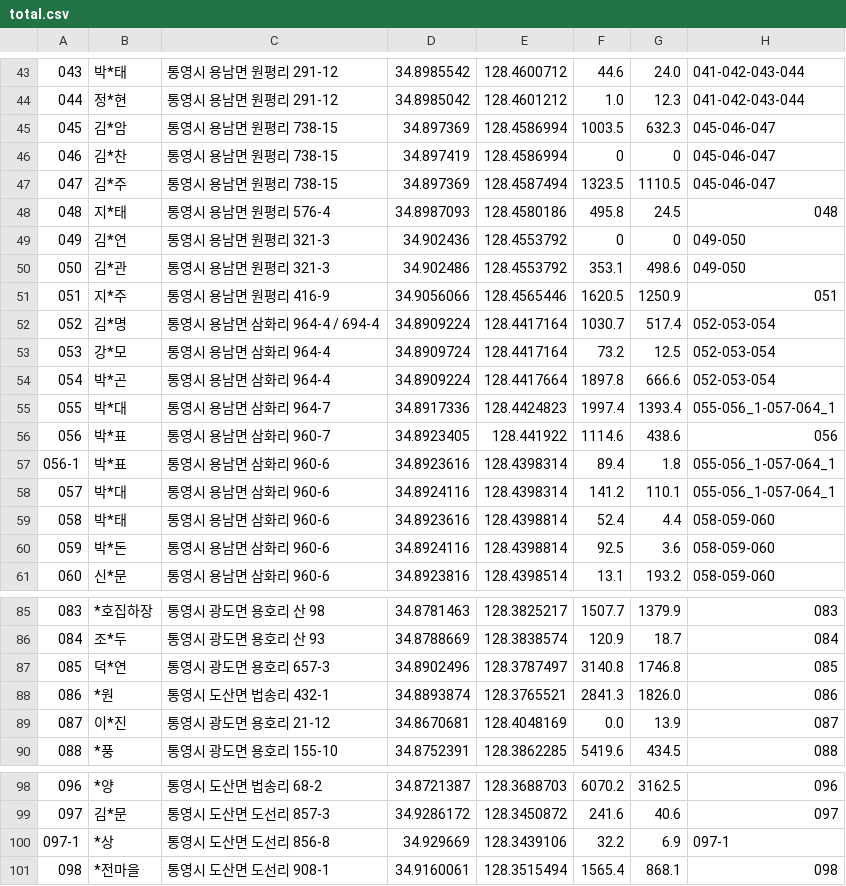
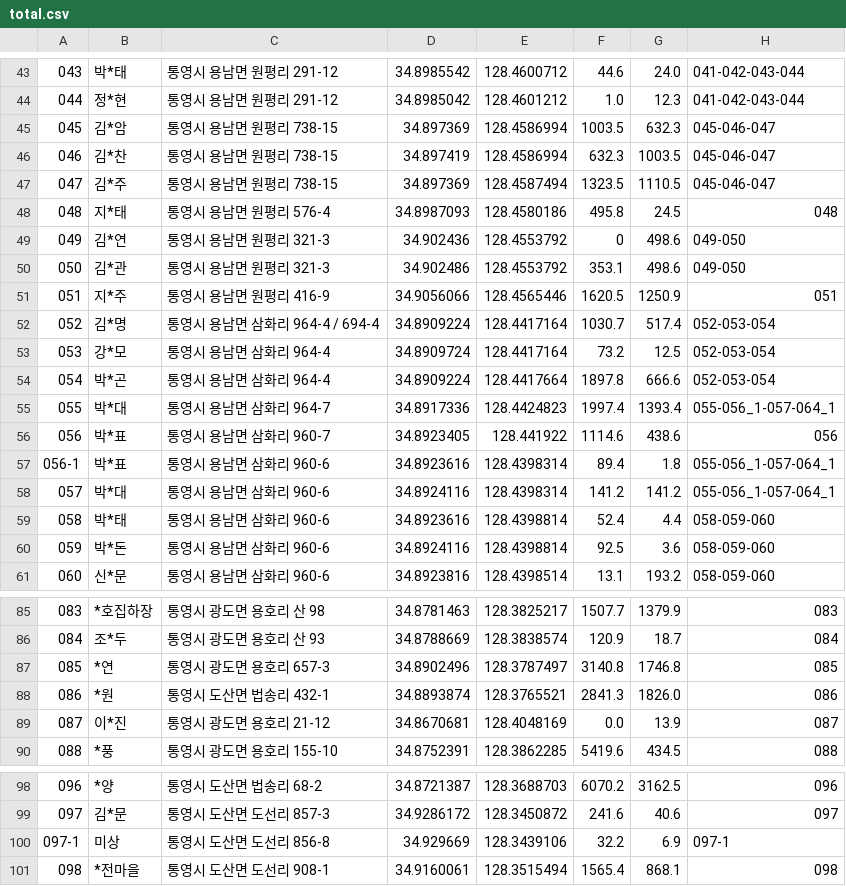
Before and after one commit to zerg0088/green_oceans_data, a CSV file: static/data/csv/total.csv, drawn as a sheet; only a part is shown, gaps mark what is left out.

Commit message:
edit csv

```diff
--- a/static/data/csv/total.csv
+++ b/static/data/csv/total.csv
@@ -45,6 +45,6 @@
 045,김*암,통영시 용남면 원평리 738-15,34.897369,128.4586994,1003.5,632.3,045-046-047
-046,김*찬,통영시 용남면 원평리 738-15,34.897419,128.4586994,0,0,045-046-047
+046,김*찬,통영시 용남면 원평리 738-15,34.897419,128.4586994,632.3,1003.5,045-046-047
 047,김*주,통영시 용남면 원평리 738-15,34.897369,128.4587494,1323.5,1110.5,045-046-047
 048,지*태,통영시 용남면 원평리 576-4,34.8987093,128.4580186,495.8,24.5,048
-049,김*연,통영시 용남면 원평리 321-3,34.902436,128.4553792,0,0,049-050
+049,김*연,통영시 용남면 원평리 321-3,34.902436,128.4553792,0,498.6,049-050
 050,김*관,통영시 용남면 원평리 321-3,34.902486,128.4553792,353.1,498.6,049-050
@@ -57,3 +57,3 @@
 056-1,박*표,통영시 용남면 삼화리 960-6,34.8923616,128.4398314,89.4,1.8,055-056_1-057-064_1
-057,박*대,통영시 용남면 삼화리 960-6,34.8924116,128.4398314,141.2,110.1,055-056_1-057-064_1
+057,박*대,통영시 용남면 삼화리 960-6,34.8924116,128.4398314,141.2,141.2,055-056_1-057-064_1
 058,박*태,통영시 용남면 삼화리 960-6,34.8923616,128.4398814,52.4,4.4,058-059-060
@@ -86,3 +86,3 @@
 084,조*두,통영시 광도면 용호리 산 93,34.8788669,128.3838574,120.9,18.7,084
-085,덕*연,통영시 광도면 용호리 657-3,34.8902496,128.3787497,3140.8,1746.8,085
+085,*연,통영시 광도면 용호리 657-3,34.8902496,128.3787497,3140.8,1746.8,085
 086,*원,통영시 도산면 법송리 432-1,34.8893874,128.3765521,2841.3,1826.0,086
@@ -99,3 +99,3 @@
 097,김*문,통영시 도산면 도선리 857-3,34.9286172,128.3450872,241.6,40.6,097
-097-1,*상,통영시 도산면 도선리 856-8,34.929669,128.3439106,32.2,6.9,097-1
+097-1,미상,통영시 도산면 도선리 856-8,34.929669,128.3439106,32.2,6.9,097-1
 098,*전마을,통영시 도산면 도선리 908-1,34.9160061,128.3515494,1565.4,868.1,098
```
